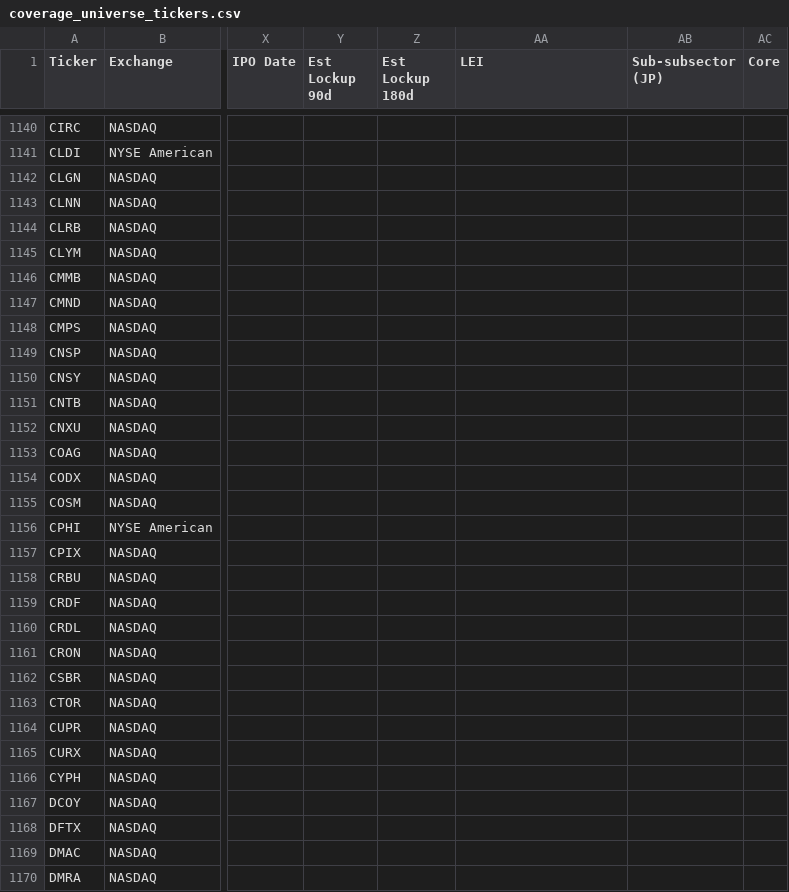
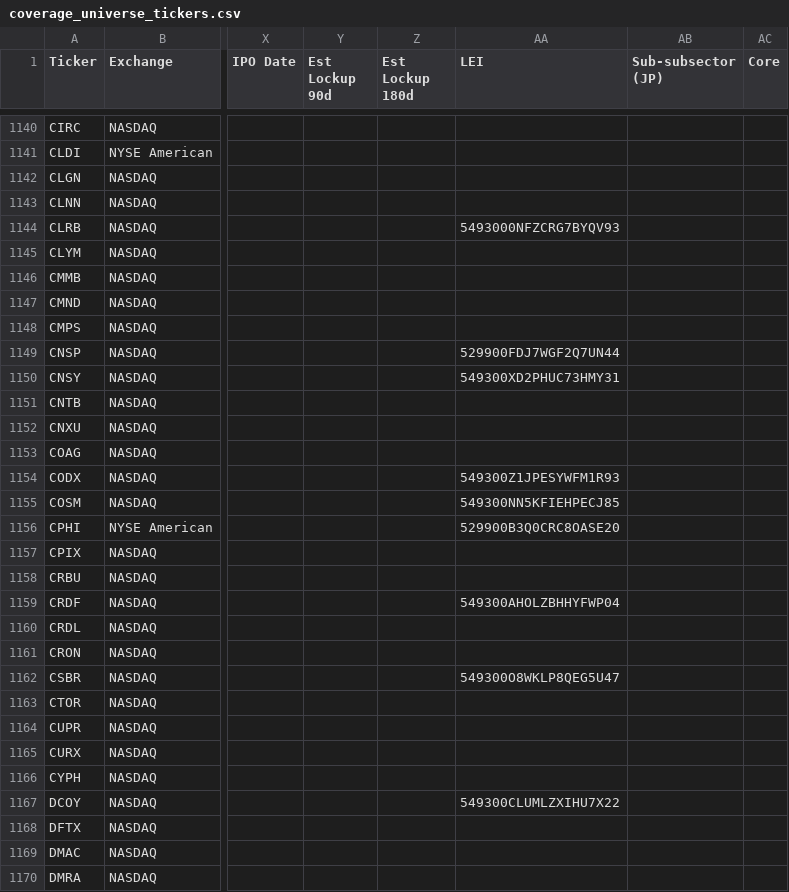
Before and after one commit to jroypeterson/Coverage-Manager, a CSV file: data/coverage_universe_tickers.csv, drawn as a sheet; only a part is shown, gaps mark what is left out; the diff covers the shown part only; the diff names each change by its address in the sheet, - before the commit and + after, or states it on an @@ line.

```diff
--- a/data/coverage_universe_tickers.csv
+++ b/data/coverage_universe_tickers.csv
-AA1144 (LEI): (empty)
+AA1144 (LEI): 5493000NFZCRG7BYQV93
-AA1149 (LEI): (empty)
+AA1149 (LEI): 529900FDJ7WGF2Q7UN44
-AA1150 (LEI): (empty)
+AA1150 (LEI): 549300XD2PHUC73HMY31
-AA1154 (LEI): (empty)
+AA1154 (LEI): 549300Z1JPESYWFM1R93
-AA1155 (LEI): (empty)
+AA1155 (LEI): 549300NN5KFIEHPECJ85
-AA1156 (LEI): (empty)
+AA1156 (LEI): 529900B3Q0CRC8OASE20
-AA1159 (LEI): (empty)
+AA1159 (LEI): 549300AHOLZBHHYFWP04
-AA1162 (LEI): (empty)
+AA1162 (LEI): 549300O8WKLP8QEG5U47
-AA1167 (LEI): (empty)
+AA1167 (LEI): 549300CLUMLZXIHU7X22
```
Also changed, not shown: 81 edited cells elsewhere in this file, exports/positions_and_researching.csv, exports/universe.csv, 8 other files.
